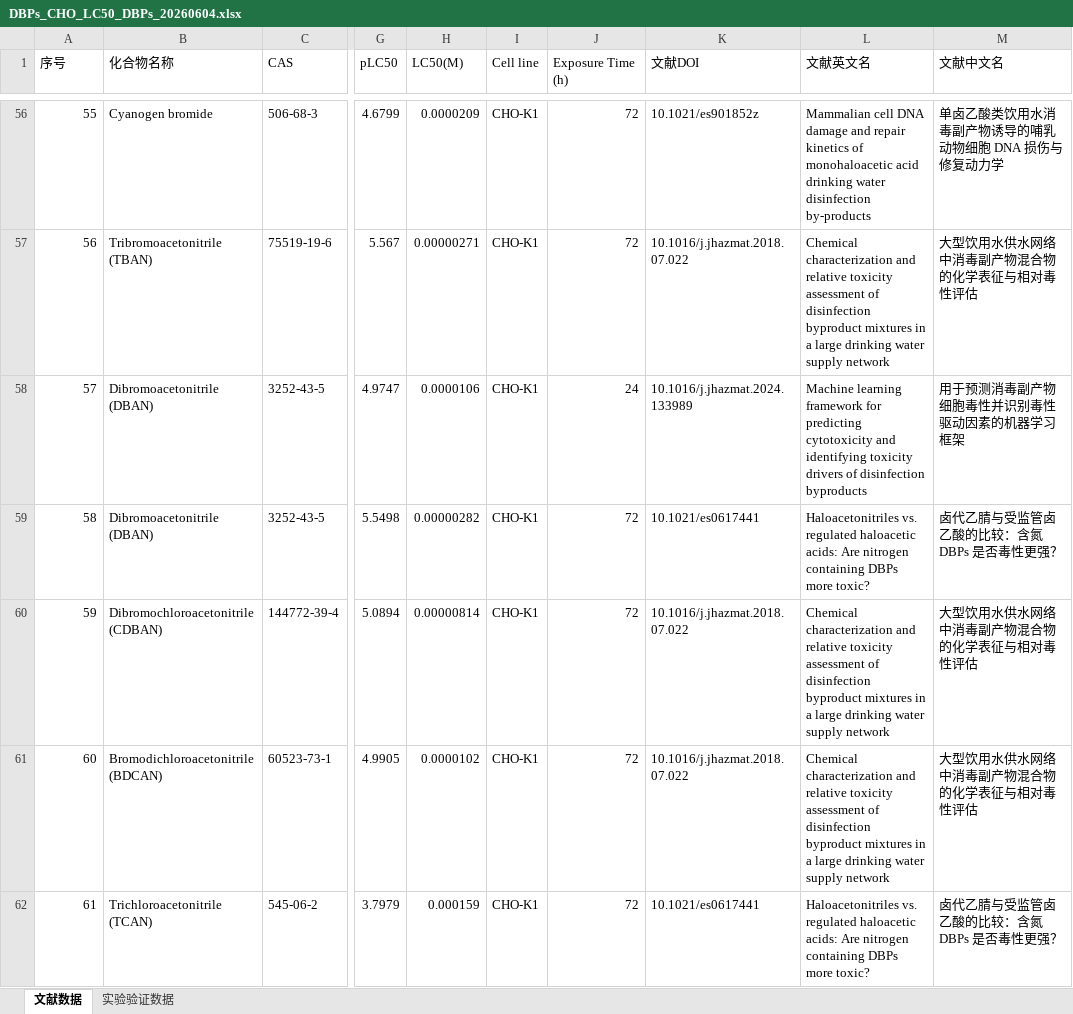
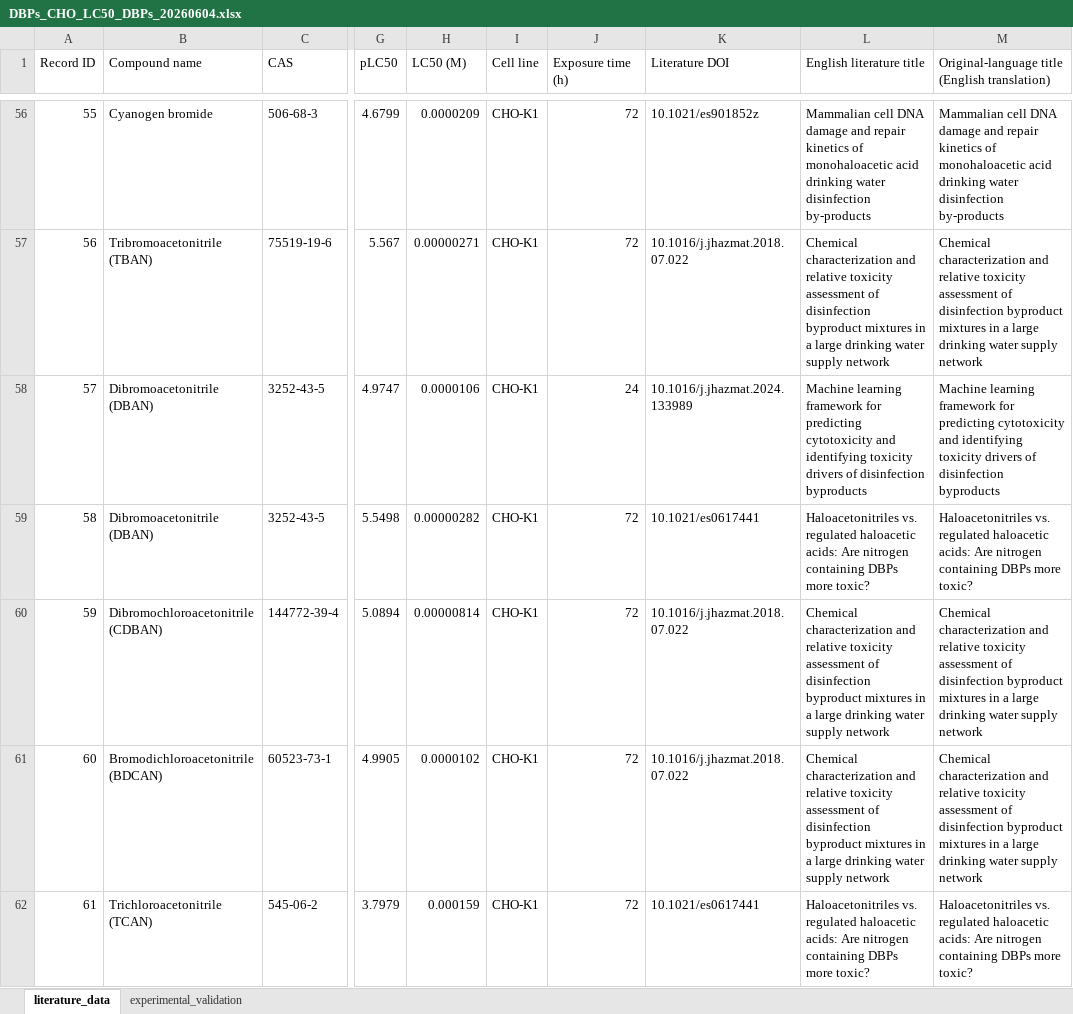
Before and after one commit to liurk6263-NJU/Concentration-and-cytotoxicity-diverge-across-disinfection-byproducts-in-treated-waters, an Excel workbook: 01_models/data_raw/DBPs_CHO_LC50_DBPs_20260604.xlsx, sheet literature_data, drawn as a sheet; only a part is shown, gaps mark what is left out; values as stored, in another font and other column widths than the file's, no borders; the diff covers the shown part only; the diff names each change by its address in the sheet, - before the commit and + after, or states it on an @@ line.

```diff
--- a/01_models/data_raw/DBPs_CHO_LC50_DBPs_20260604.xlsx (sheet literature_data)
+++ b/01_models/data_raw/DBPs_CHO_LC50_DBPs_20260604.xlsx (sheet literature_data)
-sheet tab: 文献数据
+sheet tab: literature_data
-sheet tab: 实验验证数据
+sheet tab: experimental_validation
-A1: 序号
+A1: Record ID
-B1: 化合物名称
+B1: Compound name
-H1: LC50(M)
+H1: LC50 (M)
-J1: Exposure Time (h)
+J1: Exposure time (h)
-K1: 文献DOI
+K1: Literature DOI
-L1: 文献英文名
+L1: English literature title
-M1: 文献中文名
+M1: Original-language title (English translation)
-M56: 单卤乙酸类饮用水消毒副产物诱导的哺乳动物细胞 DNA 损伤与修复动力学
+M56: Mammalian cell DNA damage and repair kinetics of monohaloacetic acid drinking water disinfection by-products
-M57: 大型饮用水供水网络中消毒副产物混合物的化学表征与相对毒性评估
+M57: Chemical characterization and relative toxicity assessment of disinfection byproduct mixtures in a large drinking water supply network
-M58: 用于预测消毒副产物细胞毒性并识别毒性驱动因素的机器学习框架
+M58: Machine learning framework for predicting cytotoxicity and identifying toxicity drivers of disinfection byproducts
-M59: 卤代乙腈与受监管卤乙酸的比较：含氮 DBPs 是否毒性更强？
+M59: Haloacetonitriles vs. regulated haloacetic acids: Are nitrogen containing DBPs more toxic?
-M60:M61: 大型饮用水供水网络中消毒副产物混合物的化学表征与相对毒性评估
+M60:M61: Chemical characterization and relative toxicity assessment of disinfection byproduct mixtures in a large drinking water supply network
-M62: 卤代乙腈与受监管卤乙酸的比较：含氮 DBPs 是否毒性更强？
+M62: Haloacetonitriles vs. regulated haloacetic acids: Are nitrogen containing DBPs more toxic?
```
Also changed, not shown: 378 edited cells elsewhere in this sheet, sheet experimental_validation, 57 other files.
